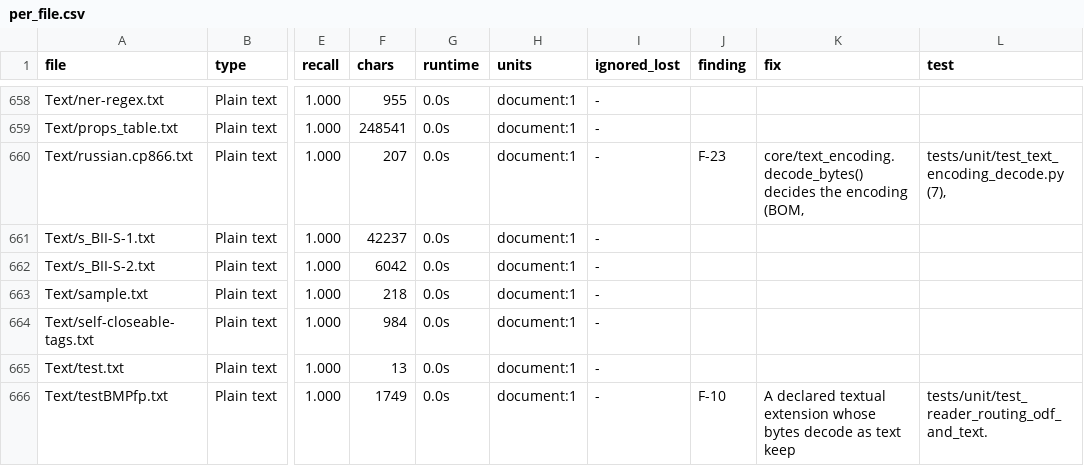
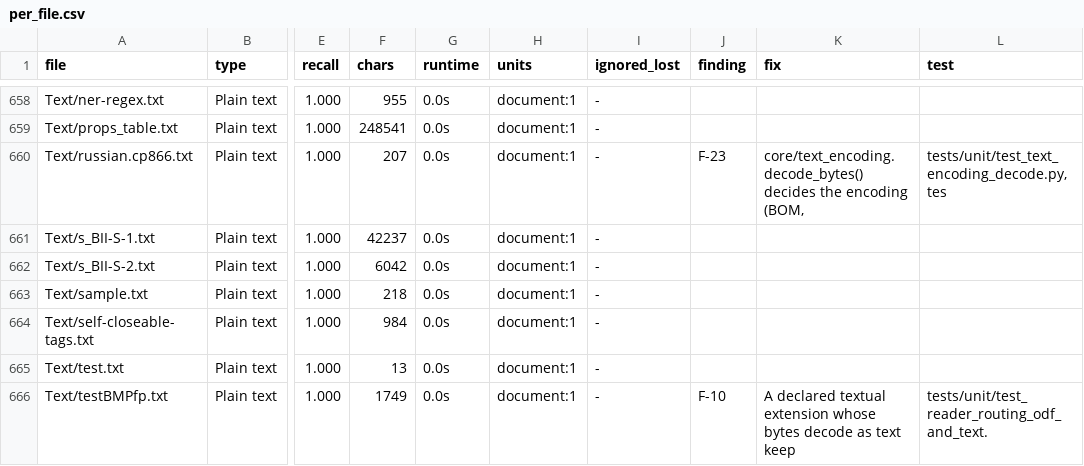
Before and after one commit to RussellTCrivello/SYLTHARAE-Pro, a CSV file: audit_report/r17/per_file.csv, drawn as a sheet; only a part is shown, gaps mark what is left out; the diff names each change by its address in the sheet, - before the commit and + after, or states it on an @@ line.

Commit message:
audit(r17): verify the encoding fixes across the corpus and regenerate the report
The three files that motivated the encoding work in the previous commit are at
recall 1.000 on the round-17 corpus, together with english.cp500.txt (EBCDIC)
and multi-language.txt: russian.cp866.txt 0.921, english.cp500.txt 0.048,
multi-language.txt 0.933 and testArabicMisleadingCharset.html 0.018 in round 16,
all 1.000 now. F-23 moves from DEFECT-OPEN to FIXED+TEST on corpus evidence
rather than on the three original fixtures, the backlog drops its first item,
and REPORT.md is regenerated from the final archive.

Co-authored-by: arena-agent <297053741+arena-agent@users.noreply.github.com>

```diff
--- a/audit_report/r17/per_file.csv
+++ b/audit_report/r17/per_file.csv
-L660 (test): tests/unit/test_text_encoding_decode.py (7),
+L660 (test): tests/unit/test_text_encoding_decode.py, tes
```
Also changed, not shown: 3 other files.
